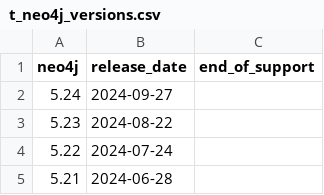
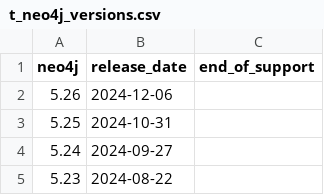
Before and after one commit to neo4j-drivers/java-ecosystem-compatibility, a CSV file: data/t_neo4j_versions.csv, drawn as a sheet; only a part is shown; the shorter side is filled out with more unchanged rows; the diff names each change by its address in the sheet, - before the commit and + after, or states it on an @@ line.

```diff
--- a/data/t_neo4j_versions.csv
+++ b/data/t_neo4j_versions.csv
+row 2: 5.26 | 2024-12-06
+row 3: 5.25 | 2024-10-31
```
Also changed, not shown: data/v_neo4j_driver_support_matrix.csv, data/v_neo4j_versions.csv, 3 other files.
